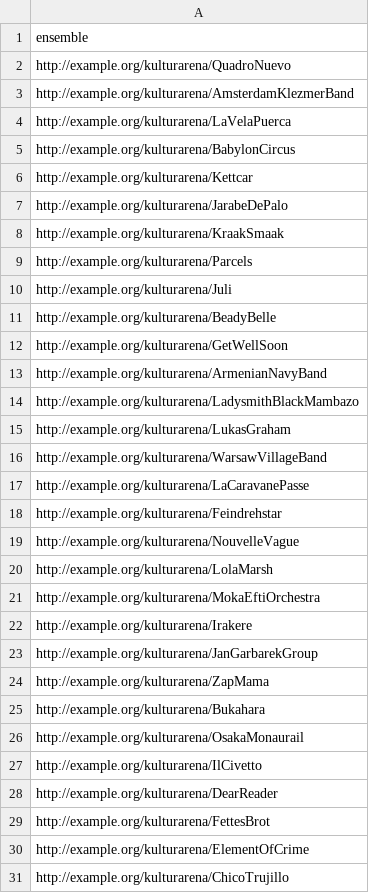
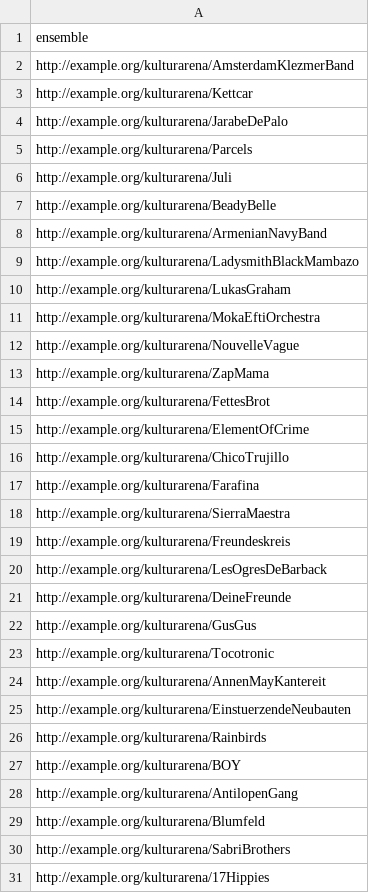
Before and after one commit to NeWildeSache/Semantic-Web-Technologies, a CSV file: kulturarena-ensemble.csv, drawn as a sheet; only a part is shown; the shorter side is filled out with more unchanged rows; the diff covers the shown part only.

```diff
--- a/kulturarena-ensemble.csv
+++ b/kulturarena-ensemble.csv
@@ -1,9 +1,5 @@
 ensemble
-http://example.org/kulturarena/QuadroNuevo
 http://example.org/kulturarena/AmsterdamKlezmerBand
-http://example.org/kulturarena/LaVelaPuerca
-http://example.org/kulturarena/BabylonCircus
 http://example.org/kulturarena/Kettcar
 http://example.org/kulturarena/JarabeDePalo
-http://example.org/kulturarena/KraakSmaak
 http://example.org/kulturarena/Parcels
@@ -11,3 +7,2 @@ http://example.org/kulturarena/Juli
 http://example.org/kulturarena/BeadyBelle
-http://example.org/kulturarena/GetWellSoon
 http://example.org/kulturarena/ArmenianNavyBand
@@ -15,15 +10,5 @@ http://example.org/kulturarena/LadysmithBlackMambazo
 http://example.org/kulturarena/LukasGraham
-http://example.org/kulturarena/WarsawVillageBand
-http://example.org/kulturarena/LaCaravanePasse
-http://example.org/kulturarena/Feindrehstar
+http://example.org/kulturarena/MokaEftiOrchestra
 http://example.org/kulturarena/NouvelleVague
-http://example.org/kulturarena/LolaMarsh
-http://example.org/kulturarena/MokaEftiOrchestra
-http://example.org/kulturarena/Irakere
-http://example.org/kulturarena/JanGarbarekGroup
 http://example.org/kulturarena/ZapMama
-http://example.org/kulturarena/Bukahara
-http://example.org/kulturarena/OsakaMonaurail
-http://example.org/kulturarena/IlCivetto
-http://example.org/kulturarena/DearReader
 http://example.org/kulturarena/FettesBrot
```
Also changed, not shown: 39 removed rows and 1 moved row elsewhere in this file, 16 other files.
